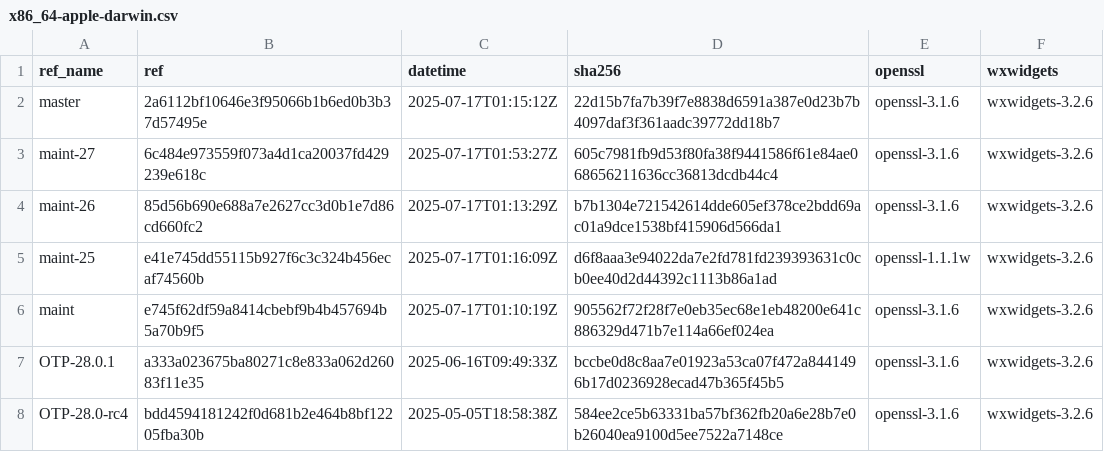
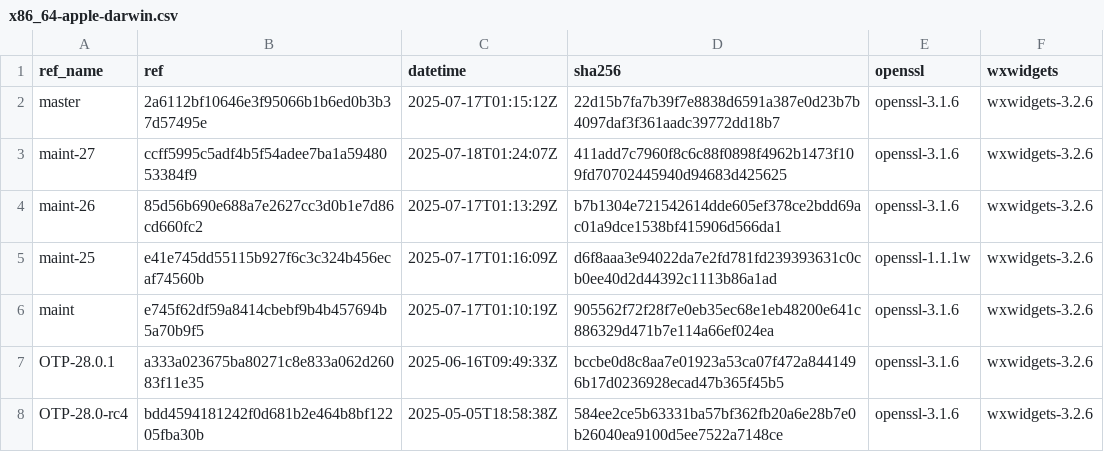
Before and after one commit to paulo-ferraz-oliveira/otp_builds, a CSV file: builds/x86_64-apple-darwin.csv, drawn as a sheet; only a part is shown.

```diff
--- a/builds/x86_64-apple-darwin.csv
+++ b/builds/x86_64-apple-darwin.csv
@@ -2,3 +2,3 @@ ref_name,ref,datetime,sha256,openssl,wxwidgets
 master,2a6112bf10646e3f95066b1b6ed0b3b37d57495e,2025-07-17T01:15:12Z,22d15b7fa7b39f7e8838d6591a387e0d23b7b4097daf3f361aadc39772dd18b7,openssl-3.1.6,wxwidgets-3.2.6
-maint-27,6c484e973559f073a4d1ca20037fd429239e618c,2025-07-17T01:53:27Z,605c7981fb9d53f80fa38f9441586f61e84ae068656211636cc36813dcdb44c4,openssl-3.1.6,wxwidgets-3.2.6
+maint-27,ccff5995c5adf4b5f54adee7ba1a5948053384f9,2025-07-18T01:24:07Z,411add7c7960f8c6c88f0898f4962b1473f109fd70702445940d94683d425625,openssl-3.1.6,wxwidgets-3.2.6
 maint-26,85d56b690e688a7e2627cc3d0b1e7d86cd660fc2,2025-07-17T01:13:29Z,b7b1304e721542614dde605ef378ce2bdd69ac01a9dce1538bf415906d566da1,openssl-3.1.6,wxwidgets-3.2.6
```
